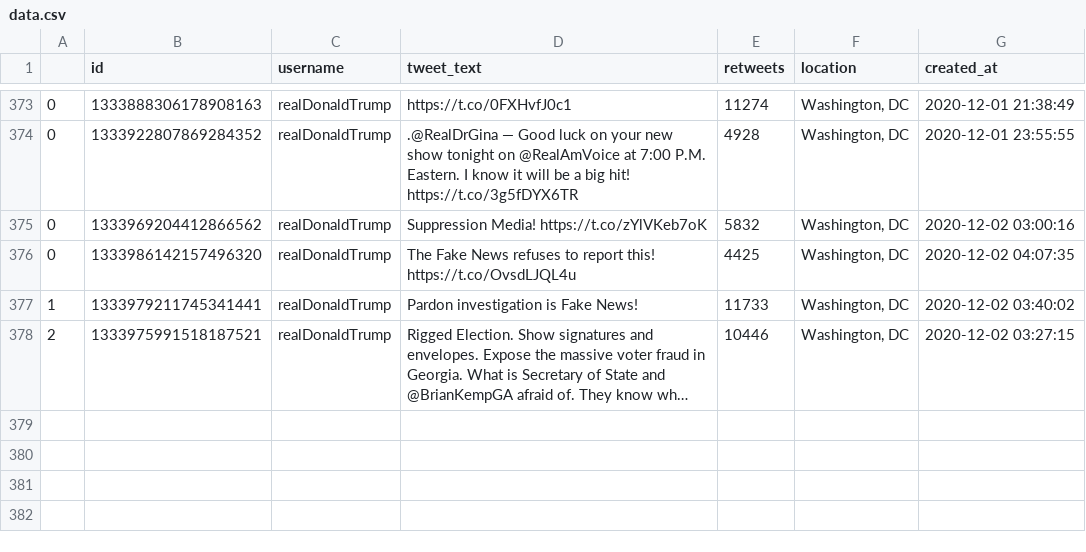
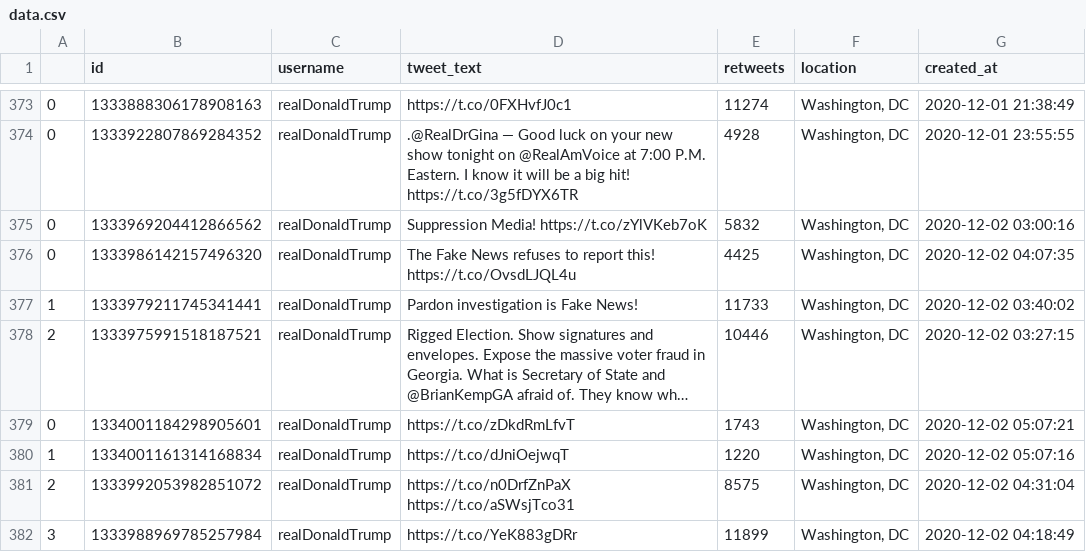
Before and after one commit to joshkraft/daily-candidate-tweets, a CSV file: data/realDonaldTrump/data.csv, drawn as a sheet; only a part is shown, gaps mark what is left out; long unchanged cells end in …; the diff names each change by its address in the sheet, - before the commit and + after, or states it on an @@ line.

Commit message:
Latest data: Wed Dec  2 05:14:02 UTC 2020

```diff
--- a/data/realDonaldTrump/data.csv
+++ b/data/realDonaldTrump/data.csv
+row 379: 0 | 1334001184298905601 | realDonaldTrump | https://t.co/zDkdRmLfvT | 1743 | Washington, DC | 2020-12-02 05:07:21
+row 380: 1 | 1334001161314168834 | realDonaldTrump | https://t.co/dJniOejwqT | 1220 | Washington, DC | 2020-12-02 05:07:16
+row 381: 2 | 1333992053982851072 | realDonaldTrump | https://t.co/n0DrfZnPaX https://t.co/aSWsjTco31 | 8575 | Washington, DC | 2020-12-02 04:31:04
+row 382: 3 | 1333988969785257984 | realDonaldTrump | https://t.co/YeK883gDRr | 11899 | Washington, DC | 2020-12-02 04:18:49
```
Also changed, not shown: 1 other file.
